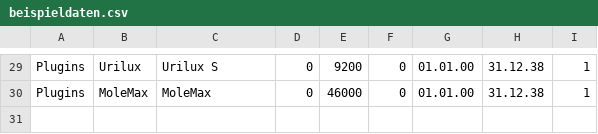
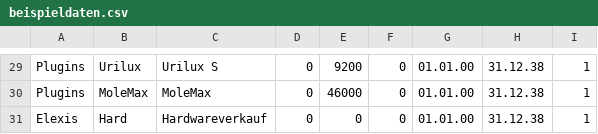
Before and after one commit to hilotec/elexis-hilotec-base, a CSV file: elexis-privatrechnung/doc/beispieldaten.csv, drawn as a sheet; only a part is shown, gaps mark what is left out; the diff names each change by its address in the sheet, - before the commit and + after, or states it on an @@ line.

```diff
--- a/elexis-privatrechnung/doc/beispieldaten.csv
+++ b/elexis-privatrechnung/doc/beispieldaten.csv
+row 31: Elexis | Hard | Hardwareverkauf | 0 | 0 | 0 | 01.01.00 | 31.12.38 | 1
```
Also changed, not shown: 2 other files.
